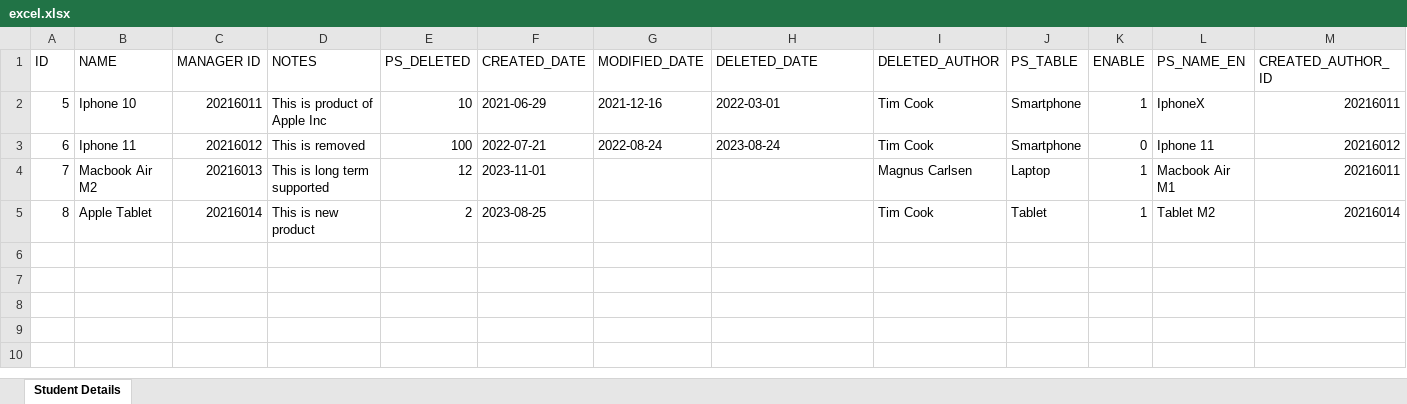
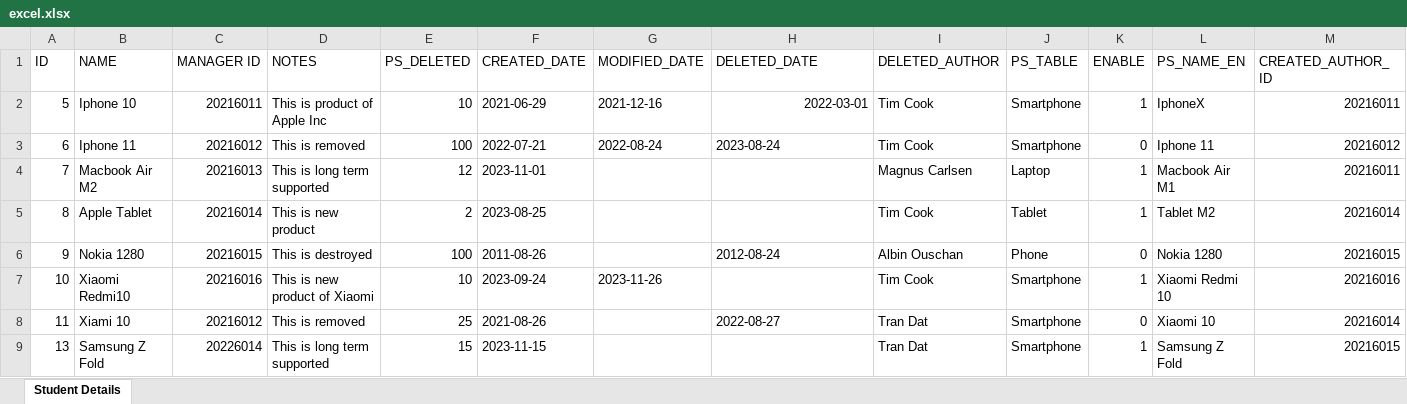
Before and after one commit to TranvandatWhiteX/Java-Advanced-Haui, an Excel workbook: src/main/resources/file/excel.xlsx, sheet Student Details, drawn as a sheet; only a part is shown; values as stored, in another font and other column widths than the file's, no borders; rows hold the shown columns only; the diff names each change by its address in the sheet, - before the commit and + after, or states it on an @@ line.

```diff
--- a/src/main/resources/file/excel.xlsx (sheet Student Details)
+++ b/src/main/resources/file/excel.xlsx (sheet Student Details)
-H2 alignment: left
+H2 alignment: right
+row 6: 9 | Nokia 1280 | 20216015 | This is destroyed | 100 | 2011-08-26 |  | 2012-08-24 | Albin Ouschan | Phone | 0 | Nokia 1280 | 20216015
+row 7: 10 | Xiaomi Redmi10 | 20216016 | This is new product of Xiaomi | 10 | 2023-09-24 | 2023-11-26 |  | Tim Cook | Smartphone | 1 | Xiaomi Redmi 10 | 20216016
+row 8: 11 | Xiami 10 | 20216012 | This is removed | 25 | 2021-08-26 |  | 2022-08-27 | Tran Dat | Smartphone | 0 | Xiaomi 10 | 20216014
+row 9: 13 | Samsung Z Fold | 20226014 | This is long term supported | 15 | 2023-11-15 |  |  | Tran Dat | Smartphone | 1 | Samsung Z Fold | 20216015
```
Also changed, not shown: 1 other file.
